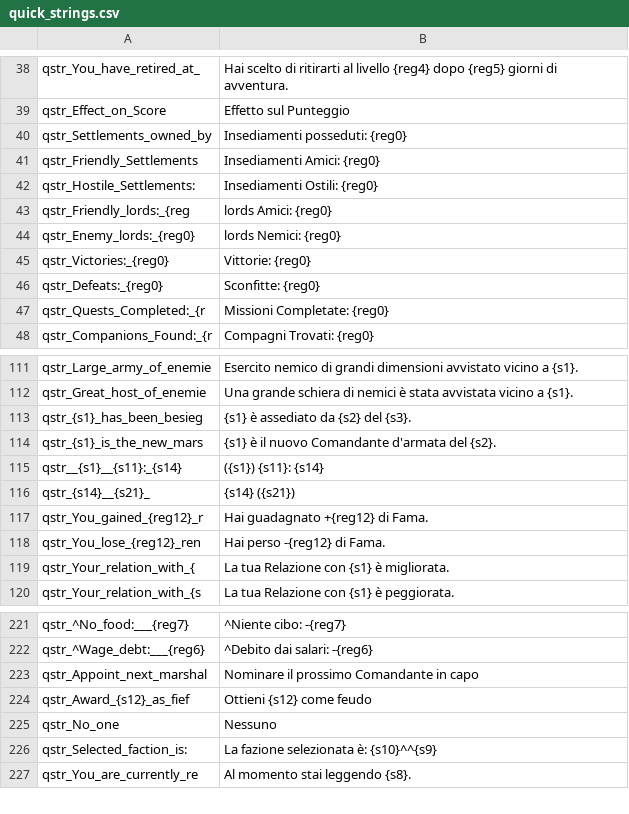
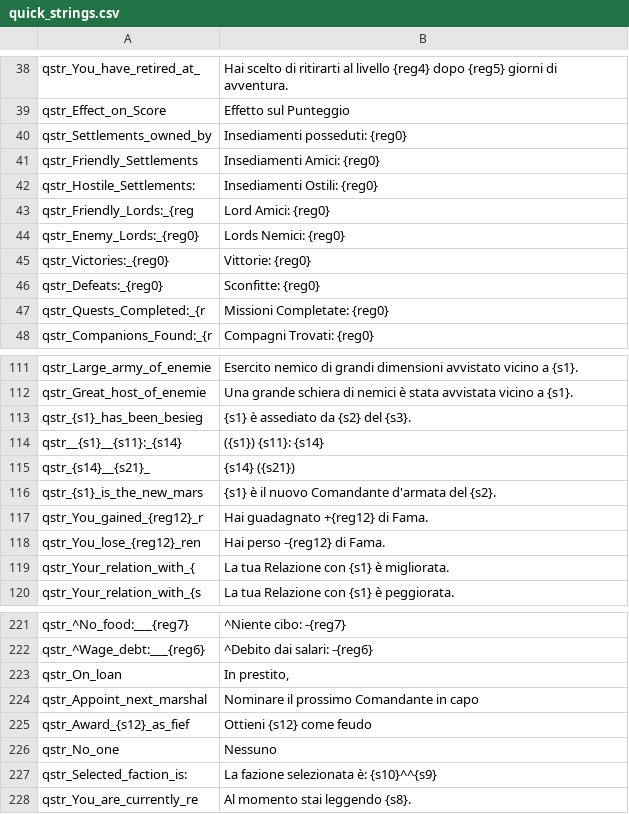
Before and after one commit to Swyter/warband-l10n, a CSV file: it/Modules/Native/languages/it/quick_strings.csv, drawn as a sheet; only a part is shown, gaps mark what is left out.

```diff
--- a/it/Modules/Native/languages/it/quick_strings.csv
+++ b/it/Modules/Native/languages/it/quick_strings.csv
@@ -42,4 +42,4 @@ qstr_Friendly_Settlements|Insediamenti Amici: {reg0}
 qstr_Hostile_Settlements:|Insediamenti Ostili: {reg0}
-qstr_Friendly_lords:_{reg|lords Amici: {reg0}
-qstr_Enemy_lords:_{reg0}|lords Nemici: {reg0}
+qstr_Friendly_Lords:_{reg|Lord Amici: {reg0}
+qstr_Enemy_Lords:_{reg0}|Lords Nemici: {reg0}
 qstr_Victories:_{reg0}|Vittorie: {reg0}
@@ -113,5 +113,5 @@ qstr_Great_host_of_enemie|Una grande schiera di nemici è stata avvistata vicino
 qstr_{s1}_has_been_besieg|{s1} è assediato da {s2} del {s3}.
-qstr_{s1}_is_the_new_mars|{s1} è il nuovo Comandante d'armata del {s2}.
 qstr__{s1}__{s11}:_{s14}|({s1}) {s11}: {s14}
 qstr_{s14}__{s21}_|{s14} ({s21})
+qstr_{s1}_is_the_new_mars|{s1} è il nuovo Comandante d'armata del {s2}.
 qstr_You_gained_{reg12}_r|Hai guadagnato +{reg12} di Fama.
@@ -222,2 +222,3 @@ qstr_^No_food:___{reg7}|^Niente cibo:  -{reg7}
 qstr_^Wage_debt:___{reg6}|^Debito dai salari:  -{reg6}
+qstr_On_loan|In prestito,
 qstr_Appoint_next_marshal|Nominare il prossimo Comandante in capo
```
Also changed, not shown: it/Modules/Native/languages/it/dialogs.csv, it/Modules/Native/languages/it/game_menus.csv, 10 other files.
